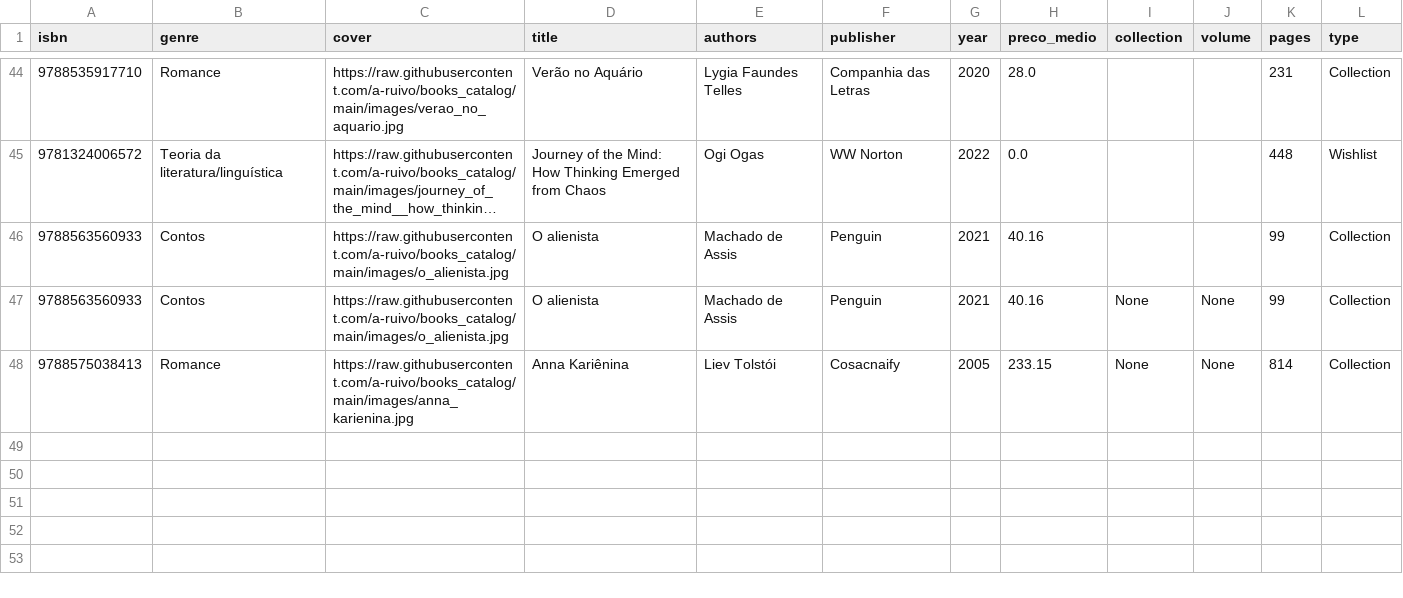
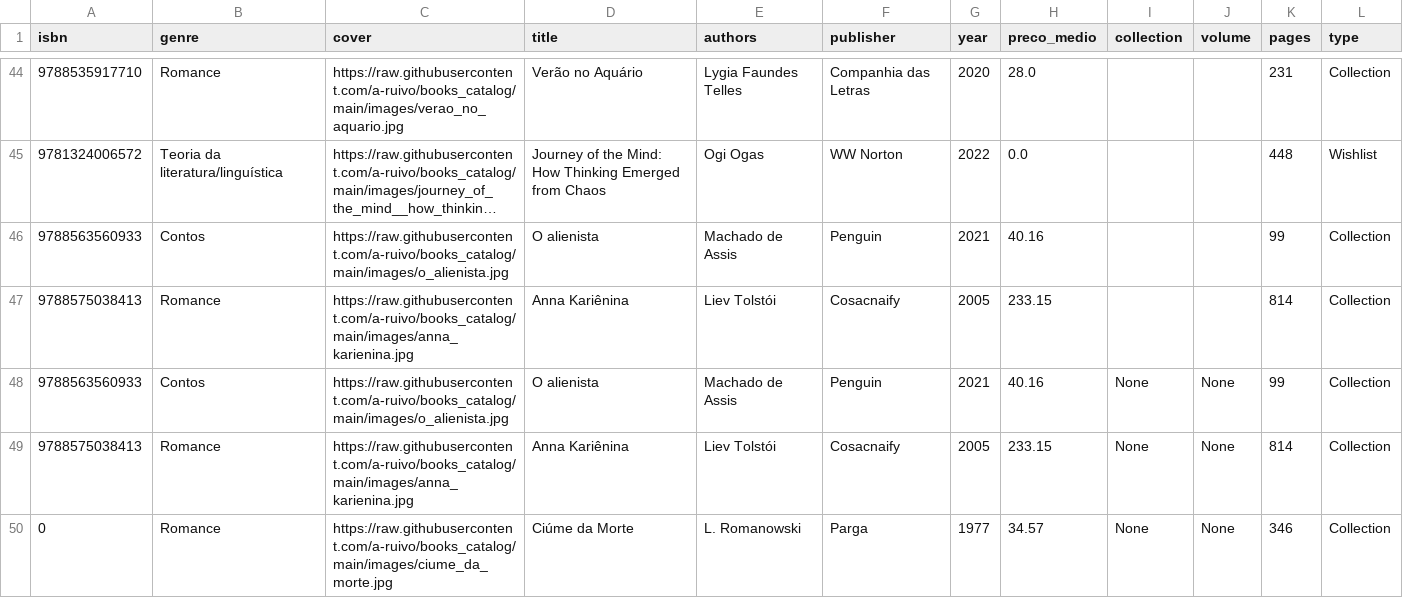
Before and after one commit to a-ruivo/books_catalog, a CSV file: livros.csv, drawn as a sheet; only a part is shown, gaps mark what is left out; long unchanged cells end in …; the diff names each change by its address in the sheet, - before the commit and + after, or states it on an @@ line.

Commit message:
Atualização incremental via Streamlit

```diff
--- a/livros.csv
+++ b/livros.csv
+row 47: 9788575038413 | Romance | https://raw.githubusercontent.com/a-ruivo/books_catalog/main/images/anna_karienina.jpg | Anna Kariênina | Liev Tolstói | Cosacnaify | 2005 | 233.15 |  |  | 814 | Collection
+row 50: 0 | Romance | https://raw.githubusercontent.com/a-ruivo/books_catalog/main/images/ciume_da_morte.jpg | Ciúme da Morte | L. Romanowski | Parga | 1977 | 34.57 | None | None | 346 | Collection
```
